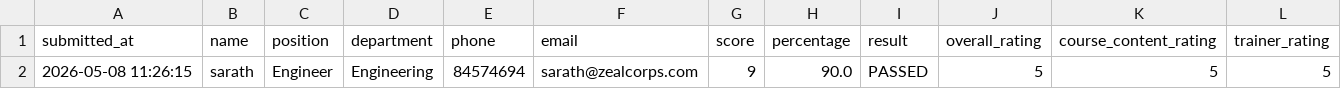
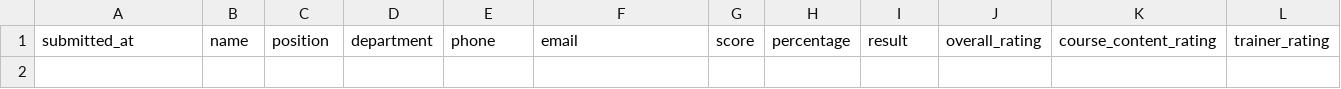
Before and after one commit to sarathgoshzc/chiller-assessment, a CSV file: results/course_feedback.csv, drawn as a sheet; only a part is shown; rows hold the shown columns only; the diff names each change by its address in the sheet, - before the commit and + after, or states it on an @@ line.

Commit message:
Update course_feedback.csv

```diff
--- a/results/course_feedback.csv
+++ b/results/course_feedback.csv
-row 2: 2026-05-08 11:26:15 | sarath | Engineer | Engineering | 84574694 | sarath@zealcorps.com | 9 | 90.0 | PASSED | 5 | 5 | 5
```
